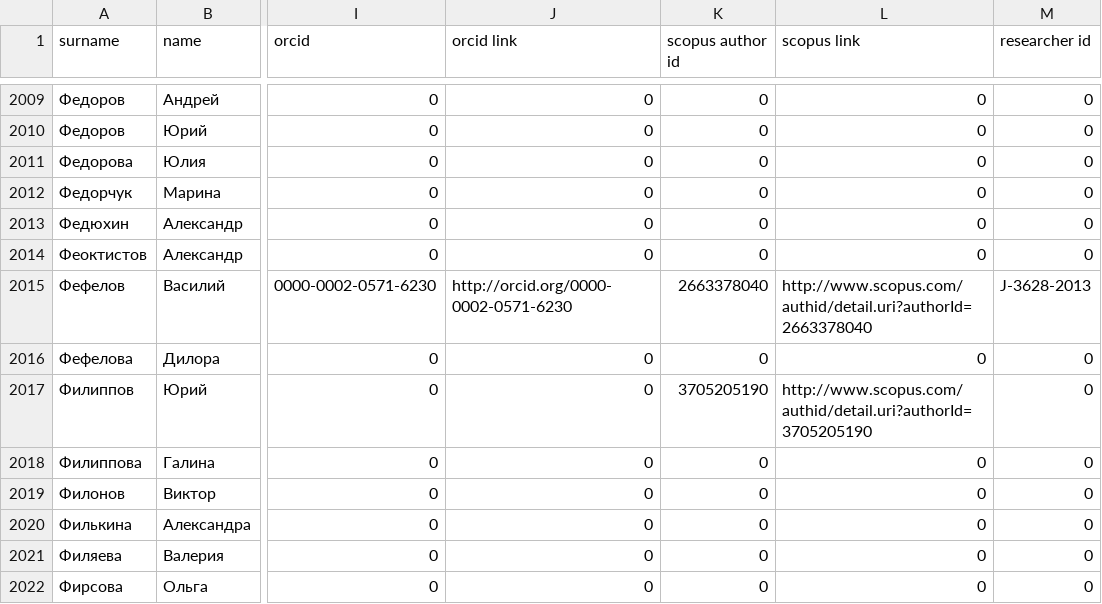
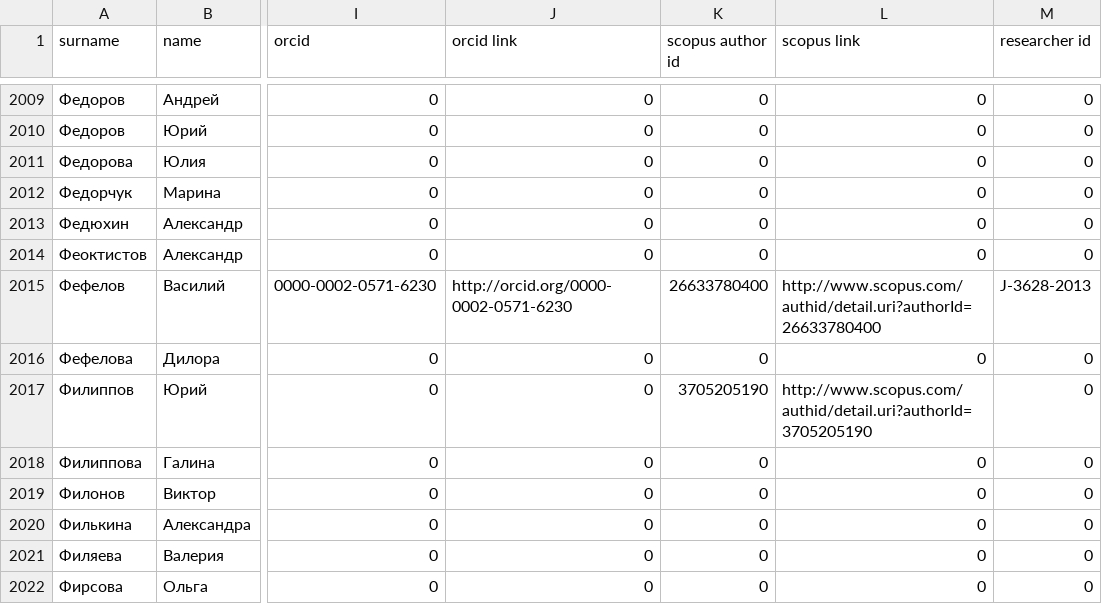
Before and after one commit to loveletter4you/science_omstu, a CSV file: resources/authors.csv, drawn as a sheet; only a part is shown, gaps mark what is left out; the diff names each change by its address in the sheet, - before the commit and + after, or states it on an @@ line.

```diff
--- a/resources/authors.csv
+++ b/resources/authors.csv
-K2015 (scopus author id): 2663378040
+K2015 (scopus author id): 26633780400
-L2015 (scopus link): http://www.scopus.com/authid/detail.uri?authorId=2663378040
+L2015 (scopus link): http://www.scopus.com/authid/detail.uri?authorId=26633780400
```
Also changed, not shown: 7 other files.
